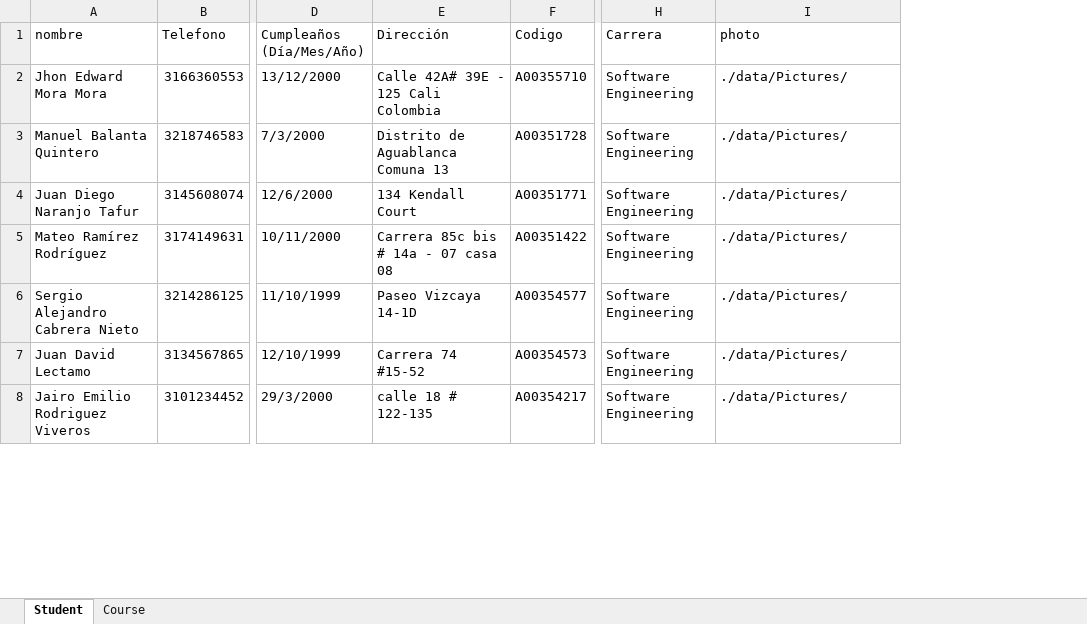
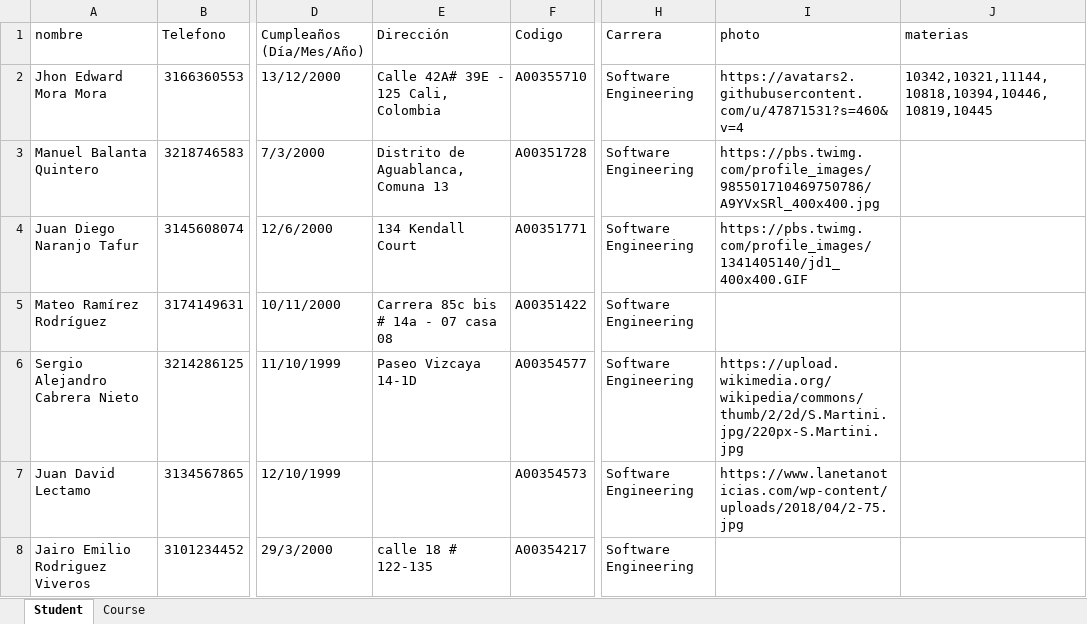
Before and after one commit to santiagoRosero/Simply_Contacts, an Excel workbook: data/Estudiantes.xlsx, sheet Student, drawn as a sheet; only a part is shown, gaps mark what is left out; values as stored, in another font and other column widths than the file's, no cell formats; the diff covers the shown part only; the diff names each change by its address in the sheet, - before the commit and + after, or states it on an @@ line.

Commit message:
excel updated

```diff
--- a/data/Estudiantes.xlsx (sheet Student)
+++ b/data/Estudiantes.xlsx (sheet Student)
+column J (materias), row 2: 10342,10321,11144,10818,10394,10446,10819,10445
-E2 (Dirección): Calle 42A# 39E - 125 Cali Colombia
+E2 (Dirección): Calle 42A# 39E - 125 Cali, Colombia
-I2 (photo): ./data/Pictures/
+I2 (photo): https://avatars2.githubusercontent.com/u/47871531?s=460&v=4
-E3 (Dirección): Distrito de Aguablanca Comuna 13
+E3 (Dirección): Distrito de Aguablanca, Comuna 13
-I3 (photo): ./data/Pictures/
+I3 (photo): https://pbs.twimg.com/profile_images/985501710469750786/A9YVxSRl_400x400.jpg
-I4 (photo): ./data/Pictures/
+I4 (photo): https://pbs.twimg.com/profile_images/1341405140/jd1_400x400.GIF
-I5 (photo): ./data/Pictures/
+I5 (photo): (empty)
-I6 (photo): ./data/Pictures/
+I6 (photo): https://upload.wikimedia.org/wikipedia/commons/thumb/2/2d/S.Martini.jpg/220px-S.Martini.jpg
-E7 (Dirección): Carrera 74 #15-52
+E7 (Dirección): (empty)
-I7 (photo): ./data/Pictures/
+I7 (photo): https://www.lanetanoticias.com/wp-content/uploads/2018/04/2-75.jpg
-I8 (photo): ./data/Pictures/
+I8 (photo): (empty)
```
Also changed, not shown: 26 edited cells elsewhere in this sheet, cell formats.
